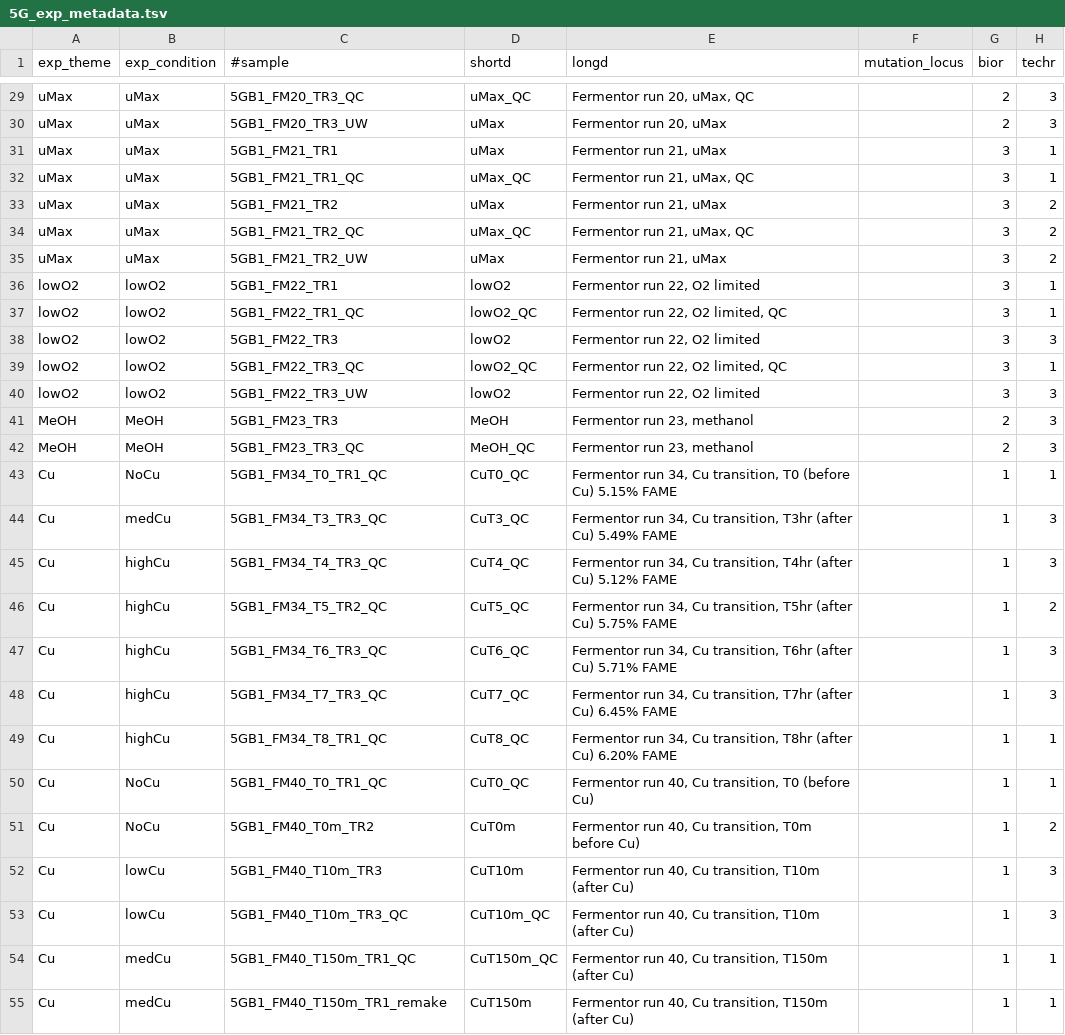
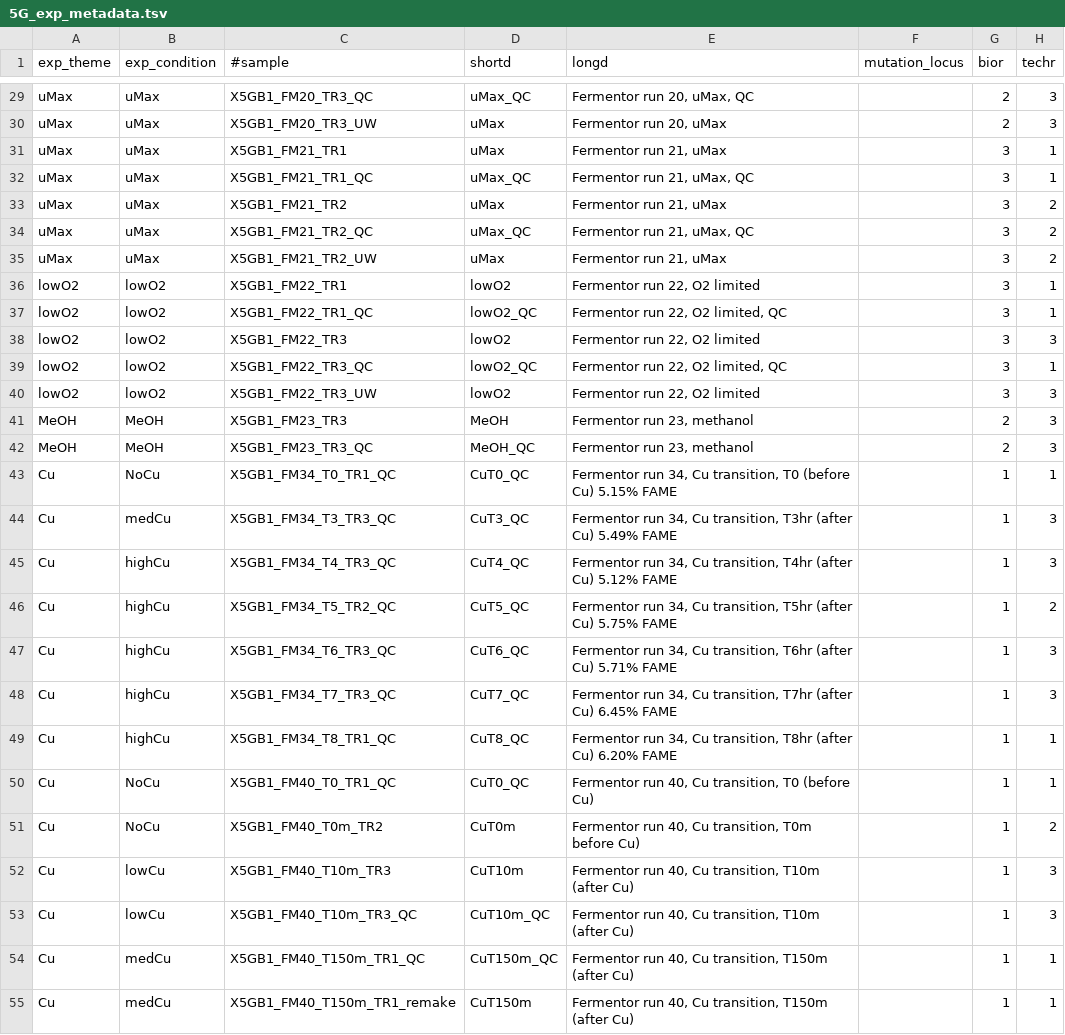
Before and after one commit to BeckResearchLab/5G_deseq2, a TSV file: data/5G_exp_metadata.tsv, drawn as a sheet; only a part is shown, gaps mark what is left out; the diff covers the shown part only; the diff names each change by its address in the sheet, - before the commit and + after, or states it on an @@ line.

Commit message:
changed files so that sample names were more similar

```diff
--- a/data/5G_exp_metadata.tsv
+++ b/data/5G_exp_metadata.tsv
-C29 (#sample): 5GB1_FM20_TR3_QC
+C29 (#sample): X5GB1_FM20_TR3_QC
-C30 (#sample): 5GB1_FM20_TR3_UW
+C30 (#sample): X5GB1_FM20_TR3_UW
-C31 (#sample): 5GB1_FM21_TR1
+C31 (#sample): X5GB1_FM21_TR1
-C32 (#sample): 5GB1_FM21_TR1_QC
+C32 (#sample): X5GB1_FM21_TR1_QC
-C33 (#sample): 5GB1_FM21_TR2
+C33 (#sample): X5GB1_FM21_TR2
-C34 (#sample): 5GB1_FM21_TR2_QC
+C34 (#sample): X5GB1_FM21_TR2_QC
-C35 (#sample): 5GB1_FM21_TR2_UW
+C35 (#sample): X5GB1_FM21_TR2_UW
-C36 (#sample): 5GB1_FM22_TR1
+C36 (#sample): X5GB1_FM22_TR1
-C37 (#sample): 5GB1_FM22_TR1_QC
+C37 (#sample): X5GB1_FM22_TR1_QC
-C38 (#sample): 5GB1_FM22_TR3
+C38 (#sample): X5GB1_FM22_TR3
-C39 (#sample): 5GB1_FM22_TR3_QC
+C39 (#sample): X5GB1_FM22_TR3_QC
-C40 (#sample): 5GB1_FM22_TR3_UW
+C40 (#sample): X5GB1_FM22_TR3_UW
-C41 (#sample): 5GB1_FM23_TR3
+C41 (#sample): X5GB1_FM23_TR3
-C42 (#sample): 5GB1_FM23_TR3_QC
+C42 (#sample): X5GB1_FM23_TR3_QC
-C43 (#sample): 5GB1_FM34_T0_TR1_QC
+C43 (#sample): X5GB1_FM34_T0_TR1_QC
-C44 (#sample): 5GB1_FM34_T3_TR3_QC
+C44 (#sample): X5GB1_FM34_T3_TR3_QC
-C45 (#sample): 5GB1_FM34_T4_TR3_QC
+C45 (#sample): X5GB1_FM34_T4_TR3_QC
-C46 (#sample): 5GB1_FM34_T5_TR2_QC
+C46 (#sample): X5GB1_FM34_T5_TR2_QC
-C47 (#sample): 5GB1_FM34_T6_TR3_QC
+C47 (#sample): X5GB1_FM34_T6_TR3_QC
-C48 (#sample): 5GB1_FM34_T7_TR3_QC
+C48 (#sample): X5GB1_FM34_T7_TR3_QC
-C49 (#sample): 5GB1_FM34_T8_TR1_QC
+C49 (#sample): X5GB1_FM34_T8_TR1_QC
-C50 (#sample): 5GB1_FM40_T0_TR1_QC
+C50 (#sample): X5GB1_FM40_T0_TR1_QC
-C51 (#sample): 5GB1_FM40_T0m_TR2
+C51 (#sample): X5GB1_FM40_T0m_TR2
-C52 (#sample): 5GB1_FM40_T10m_TR3
+C52 (#sample): X5GB1_FM40_T10m_TR3
-C53 (#sample): 5GB1_FM40_T10m_TR3_QC
+C53 (#sample): X5GB1_FM40_T10m_TR3_QC
-C54 (#sample): 5GB1_FM40_T150m_TR1_QC
+C54 (#sample): X5GB1_FM40_T150m_TR1_QC
-C55 (#sample): 5GB1_FM40_T150m_TR1_remake
+C55 (#sample): X5GB1_FM40_T150m_TR1_remake
```
Also changed, not shown: 92 edited cells elsewhere in this file, 2 other files.
